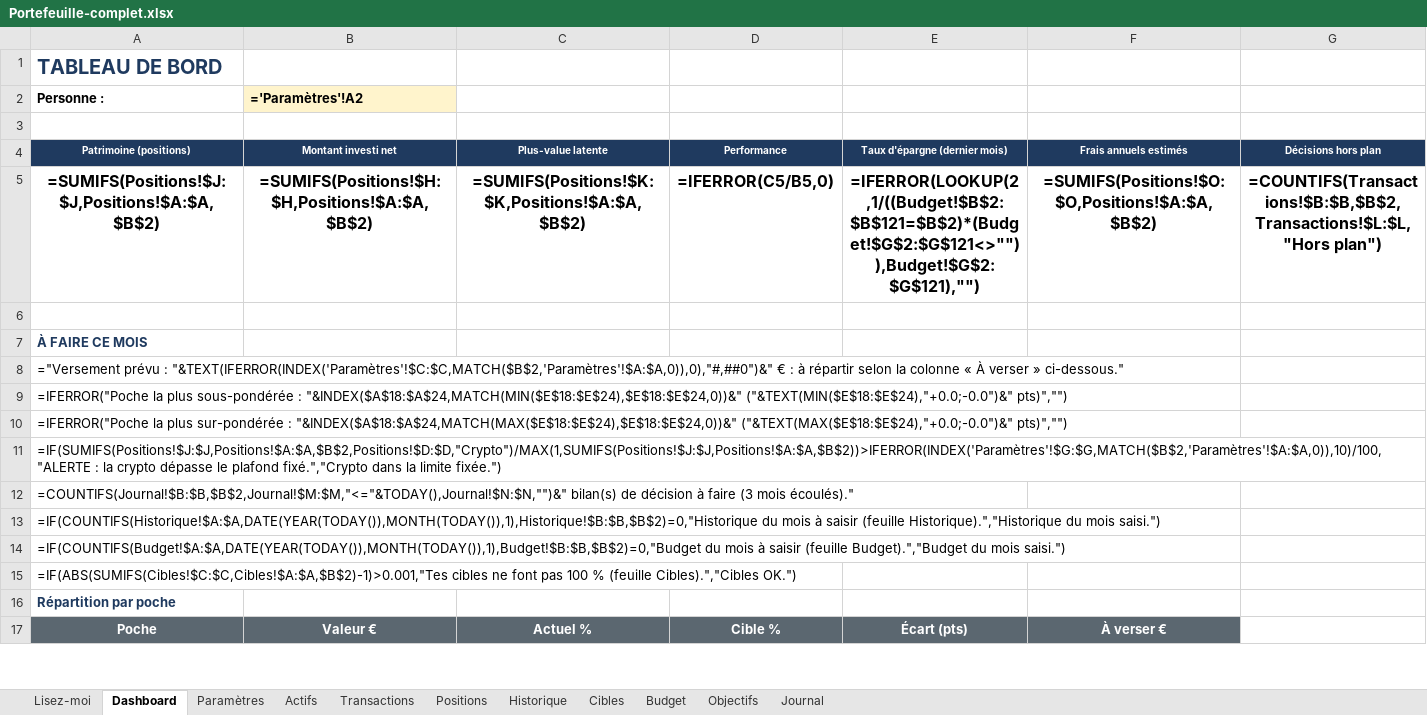
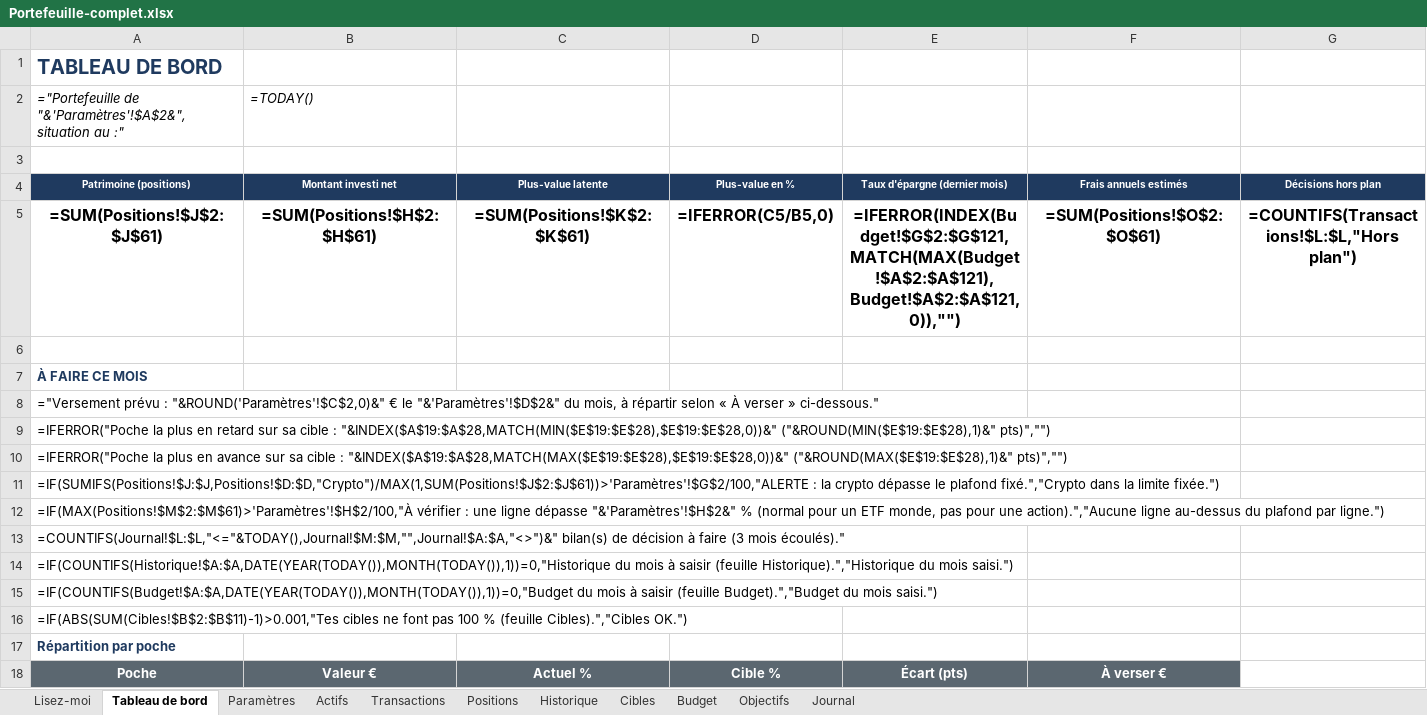
Before and after one commit to magiegenie/assistant-bourse-investissement, an Excel workbook: templates/Portefeuille-complet.xlsx, sheet Tableau de bord, drawn as a sheet; only a part is shown; values as stored, in another font and other column widths than the file's, no borders; formulas without a stored value are shown as written; charts and pictures and conditional formats not drawn; removed rows and columns are numbered as before the commit, all else as after; the diff covers the shown part only; the diff names each change by its address in the sheet, - before the commit and + after, or states it on an @@ line.

```diff
--- a/templates/Portefeuille-complet.xlsx (sheet Tableau de bord)
+++ b/templates/Portefeuille-complet.xlsx (sheet Tableau de bord)
-sheet tab: Dashboard
+sheet tab: Tableau de bord
-row 2: Personne : | ='Paramètres'!A2
+row 2: ="Portefeuille de "&'Paramètres'!$A$2&", situation au :" | =TODAY()
-D4: Performance
+D4: Plus-value en %
-row 5: =SUMIFS(Positions!$J:$J,Positions!$A:$A,$B$2) | =SUMIFS(Positions!$H:$H,Positions!$A:$A,$B$2) | =SUMIFS(Positions!$K:$K,Positions!$A:$A,$B$2) | =IFERROR(C5/B5,0) | =IFERROR(LOOKUP(2,1/((Budget!$B$2:$B$121=$B$2)*(Budget!$G$2:$G$121<>"")),Budget!$G$2:$G$121),"") | =SUMIFS(Positions!$O:$O,Positions!$A:$A,$B$2) | =COUNTIFS(Transactions!$B:$B,$B$2,Transactions!$L:$L,"Hors plan")
+row 5: =SUM(Positions!$J$2:$J$61) | =SUM(Positions!$H$2:$H$61) | =SUM(Positions!$K$2:$K$61) | =IFERROR(C5/B5,0) | =IFERROR(INDEX(Budget!$G$2:$G$121,MATCH(MAX(Budget!$A$2:$A$121),Budget!$A$2:$A$121,0)),"") | =SUM(Positions!$O$2:$O$61) | =COUNTIFS(Transactions!$L:$L,"Hors plan")
-A8 (Patrimoine (positions)): …prévu : "&TEXT(IFERROR(INDEX('Paramètres'!$C:$C,MATCH($B$2,'Paramètres'!$A:$A,0)),0),"#,##0")&" € : à répartir selon la colonne « À…
+A8 (Patrimoine (positions)): …prévu : "&ROUND('Paramètres'!$C$2,0)&" € le "&'Paramètres'!$D$2&" du mois, à répartir selon « À…
-A9 (Patrimoine (positions)): …la plus sous-pondérée : "&INDEX($A$18:$A$24,MATCH(MIN($E$18:$E$24),$E$18:$E$24,0))&" ("&TEXT(MIN($E$18:$E$24),"+0.0;-0.0")&" pts)","")
+A9 (Patrimoine (positions)): …la plus en retard sur sa cible : "&INDEX($A$19:$A$28,MATCH(MIN($E$19:$E$28),$E$19:$E$28,0))&" ("&ROUND(MIN($E$19:$E$28),1)&" pts)","")
-A10 (Patrimoine (positions)): …la plus sur-pondérée : "&INDEX($A$18:$A$24,MATCH(MAX($E$18:$E$24),$E$18:$E$24,0))&" ("&TEXT(MAX($E$18:$E$24),"+0.0;-0.0")&" pts)","")
+A10 (Patrimoine (positions)): …la plus en avance sur sa cible : "&INDEX($A$19:$A$28,MATCH(MAX($E$19:$E$28),$E$19:$E$28,0))&" ("&ROUND(MAX($E$19:$E$28),1)&" pts)","")
-A11 (Patrimoine (positions)): =IF(SUMIFS(Positions!$J:$J,Positions!$A:$A,$B$2,Positions!$D:$D,"Crypto")/MAX(1,SUMIFS(Positions!$J:$J,Positions!$A:$A,$B$2))>IFERROR(INDEX('Paramètres'!$G:$G,MATCH($B$2,'Paramètres'!$A:$A,0)),10)/100,"ALERTE : la…
+A11 (Patrimoine (positions)): =IF(SUMIFS(Positions!$J:$J,Positions!$D:$D,"Crypto")/MAX(1,SUM(Positions!$J$2:$J$61))>'Paramètres'!$G$2/100,"ALERTE : la…
-A12 (Patrimoine (positions)): =COUNTIFS(Journal!$B:$B,$B$2,Journal!$M:$M,"<="&TODAY(),Journal!$N:$N,"")&" bilan(s) de décision à faire (3 mois écoulés)."
+A12 (Patrimoine (positions)): =IF(MAX(Positions!$M$2:$M$61)>'Paramètres'!$H$2/100,"À vérifier : une ligne dépasse "&'Paramètres'!$H$2&" % (normal pour un ETF monde, pas pour une action).","Aucune ligne au-dessus du plafond par ligne.")
-A13 (Patrimoine (positions)): =IF(COUNTIFS(Historique!$A:$A,DATE(YEAR(TODAY()),MONTH(TODAY()),1),Historique!$B:$B,$B$2)=0,"Historique du mois à saisir (feuille Historique).","Historique du mois saisi.")
+A13 (Patrimoine (positions)): =COUNTIFS(Journal!$L:$L,"<="&TODAY(),Journal!$M:$M,"",Journal!$A:$A,"<>")&" bilan(s) de décision à faire (3 mois écoulés)."
-A14 (Patrimoine (positions)): =IF(COUNTIFS(Budget!$A:$A,DATE(YEAR(TODAY()),MONTH(TODAY()),1),Budget!$B:$B,$B$2)=0,"Budget du mois à saisir (feuille Budget).","Budget du mois…
+A14 (Patrimoine (positions)): =IF(COUNTIFS(Historique!$A:$A,DATE(YEAR(TODAY()),MONTH(TODAY()),1))=0,"Historique du mois à saisir (feuille Historique).","Historique du mois…
-A15 (Patrimoine (positions)): =IF(ABS(SUMIFS(Cibles!$C:$C,Cibles!$A:$A,$B$2)-1)>0.001,"Tes cibles ne font pas 100 % (feuille Cibles).","Cibles OK.")
+A15 (Patrimoine (positions)): =IF(COUNTIFS(Budget!$A:$A,DATE(YEAR(TODAY()),MONTH(TODAY()),1))=0,"Budget du mois à saisir (feuille Budget).","Budget du mois saisi.")
+row 16: =IF(ABS(SUM(Cibles!$B$2:$B$11)-1)>0.001,"Tes cibles ne font pas 100 % (feuille Cibles).","Cibles OK.")
```
Also changed, not shown: 11 added rows, 7 removed rows and 144 edited cells elsewhere in this sheet, sheet Transactions, sheet Positions, sheet Cibles, sheet Paramètres, sheet Objectifs, sheet Historique, 3 more sheets, charts or pictures, 11 other files.
